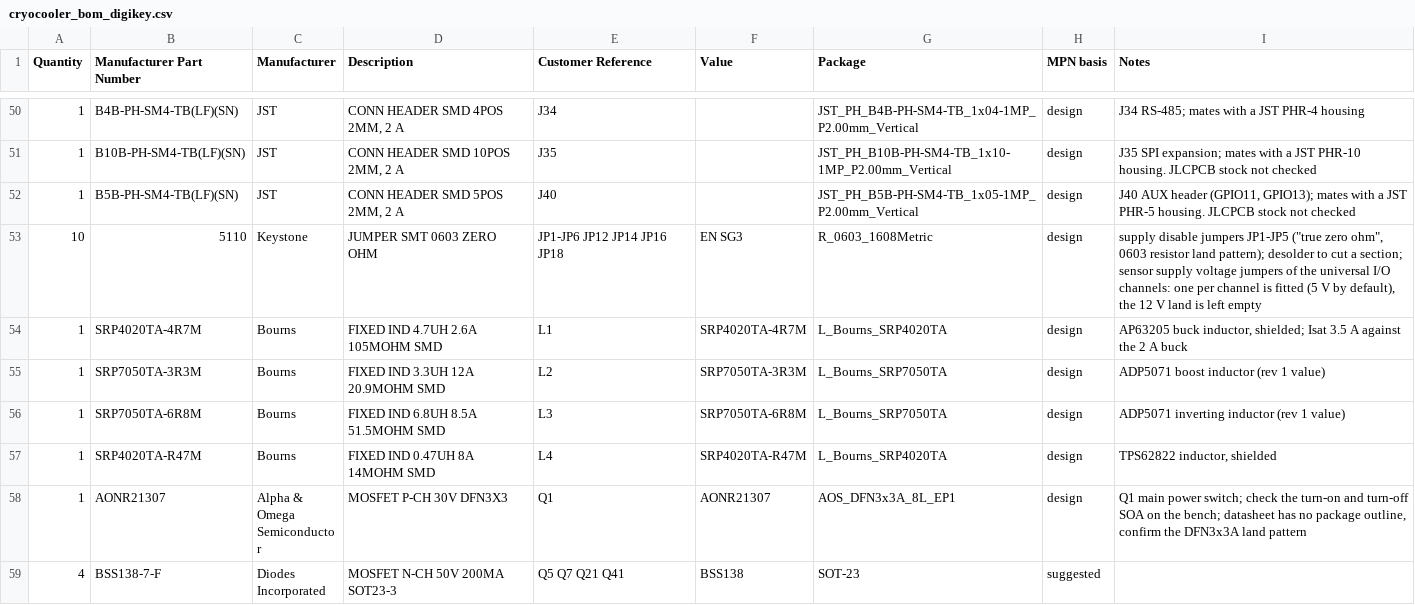
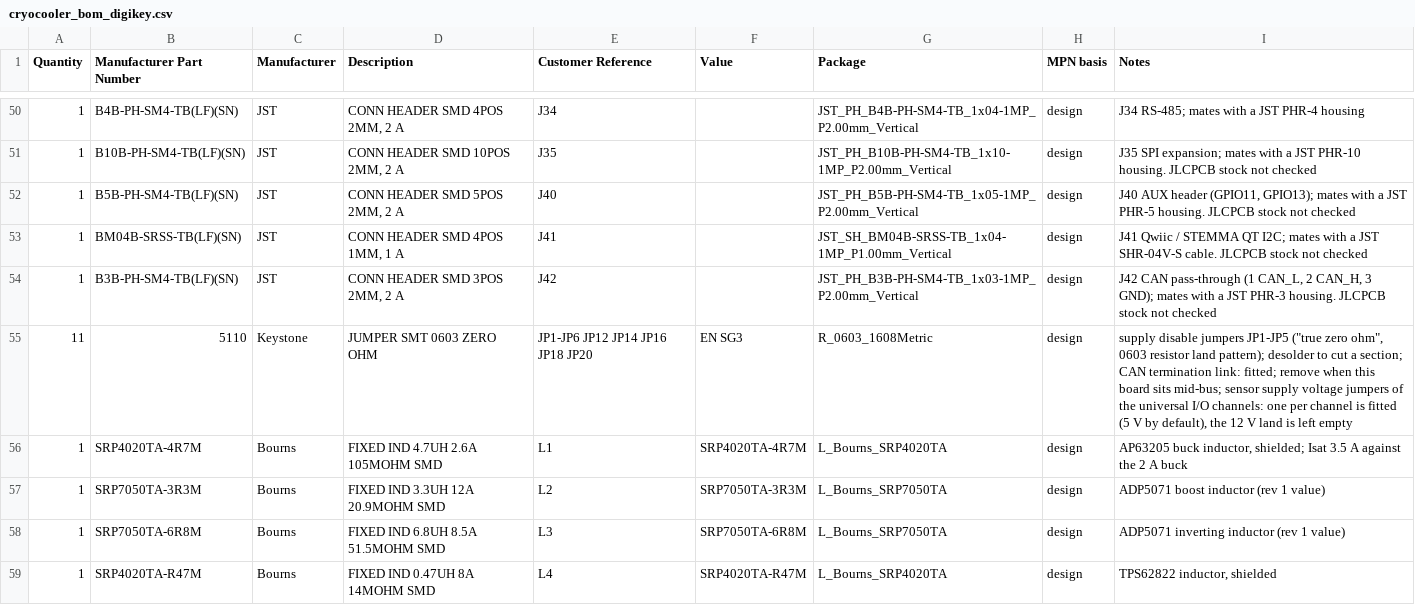
Before and after one commit to jhyland87/Cryocooler-Controller, a CSV file: hardware/kicad/bom/cryocooler_bom_digikey.csv, drawn as a sheet; only a part is shown, gaps mark what is left out; the shorter side is filled out with more unchanged rows.

```diff
--- a/hardware/kicad/bom/cryocooler_bom_digikey.csv
+++ b/hardware/kicad/bom/cryocooler_bom_digikey.csv
@@ -52,3 +52,5 @@ Quantity,Manufacturer Part Number,Manufacturer,Description,Customer Reference,Va
 1,B5B-PH-SM4-TB(LF)(SN),JST,"CONN HEADER SMD 5POS 2MM, 2 A",J40,,JST_PH_B5B-PH-SM4-TB_1x05-1MP_P2.00mm_Vertical,design,"J40 AUX header (GPIO11, GPIO13); mates with a JST PHR-5 housing. JLCPCB stock not checked"
-10,5110,Keystone,JUMPER SMT 0603 ZERO OHM,JP1-JP6 JP12 JP14 JP16 JP18,EN SG3,R_0603_1608Metric,design,"supply disable jumpers JP1-JP5 (""true zero ohm"", 0603 resistor land pattern); desolder to cut a section; sensor supply voltage jumpers of the universal I/O channels: one per channel is fitted (5 V by default), the 12 V land is left empty"
+1,BM04B-SRSS-TB(LF)(SN),JST,"CONN HEADER SMD 4POS 1MM, 1 A",J41,,JST_SH_BM04B-SRSS-TB_1x04-1MP_P1.00mm_Vertical,design,J41 Qwiic / STEMMA QT I2C; mates with a JST SHR-04V-S cable. JLCPCB stock not checked
+1,B3B-PH-SM4-TB(LF)(SN),JST,"CONN HEADER SMD 3POS 2MM, 2 A",J42,,JST_PH_B3B-PH-SM4-TB_1x03-1MP_P2.00mm_Vertical,design,"J42 CAN pass-through (1 CAN_L, 2 CAN_H, 3 GND); mates with a JST PHR-3 housing. JLCPCB stock not checked"
+11,5110,Keystone,JUMPER SMT 0603 ZERO OHM,JP1-JP6 JP12 JP14 JP16 JP18 JP20,EN SG3,R_0603_1608Metric,design,"supply disable jumpers JP1-JP5 (""true zero ohm"", 0603 resistor land pattern); desolder to cut a section; CAN termination link: fitted; remove when this board sits mid-bus; sensor supply voltage jumpers of the universal I/O channels: one per channel is fitted (5 V by default), the 12 V land is left empty"
 1,SRP4020TA-4R7M,Bourns,FIXED IND 4.7UH 2.6A 105MOHM SMD,L1,SRP4020TA-4R7M,L_Bourns_SRP4020TA,design,"AP63205 buck inductor, shielded; Isat 3.5 A against the 2 A buck"
```
Also changed, not shown: hardware/kicad/bom/cryocooler_bom_full.csv, hardware/kicad/bom/cryocooler_cpl.csv, 44 other files.
